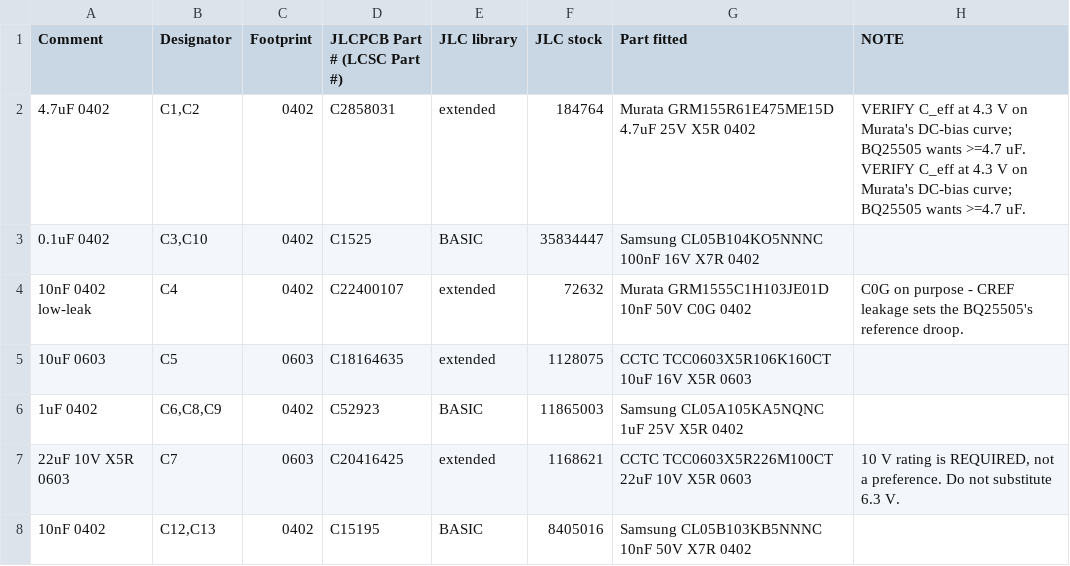
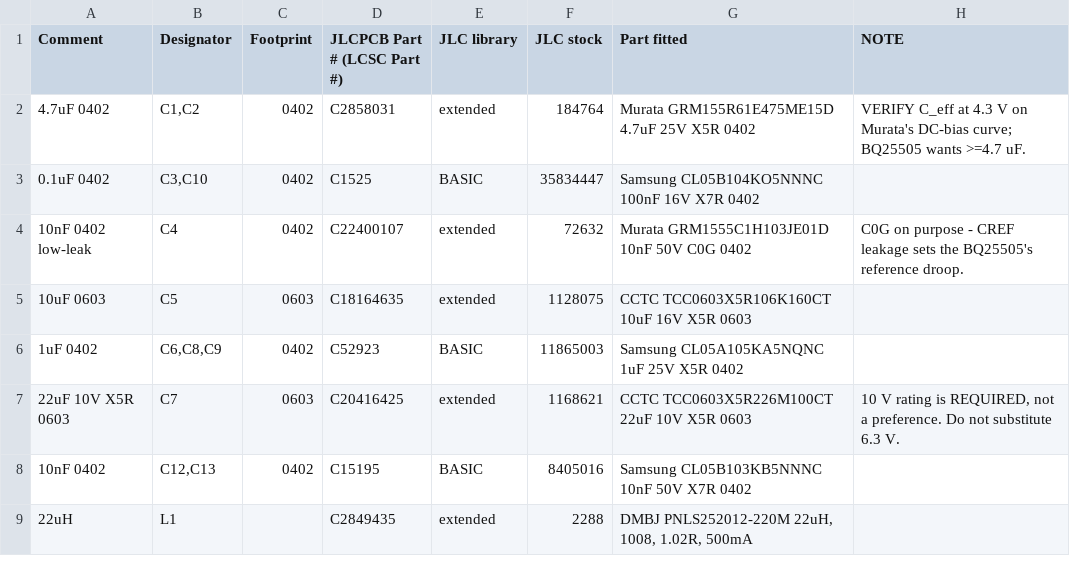
Before and after one commit to Drivera0/touch-id-public, a CSV file: cad/exports/touchid-v3-BOM.csv, drawn as a sheet; only a part is shown; the shorter side is filled out with more unchanged rows.

Commit message:
Print a shared BOM warning once, not once per designator

```diff
--- a/cad/exports/touchid-v3-BOM.csv
+++ b/cad/exports/touchid-v3-BOM.csv
@@ -1,3 +1,3 @@
 Comment,Designator,Footprint,JLCPCB Part # (LCSC Part #),JLC library,JLC stock,Part fitted,NOTE
-4.7uF 0402,"C1,C2",0402,C2858031,extended,184764,Murata GRM155R61E475ME15D 4.7uF 25V X5R 0402,VERIFY C_eff at 4.3 V on Murata's DC-bias curve; BQ25505 wants >=4.7 uF.  VERIFY C_eff at 4.3 V on Murata's DC-bias curve; BQ25505 wants >=4.7 uF.
+4.7uF 0402,"C1,C2",0402,C2858031,extended,184764,Murata GRM155R61E475ME15D 4.7uF 25V X5R 0402,VERIFY C_eff at 4.3 V on Murata's DC-bias curve; BQ25505 wants >=4.7 uF.
 0.1uF 0402,"C3,C10",0402,C1525,BASIC,35834447,Samsung CL05B104KO5NNNC 100nF 16V X7R 0402,
```
Also changed, not shown: 1 other file.
